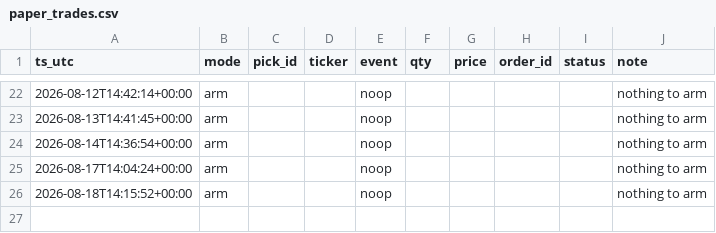
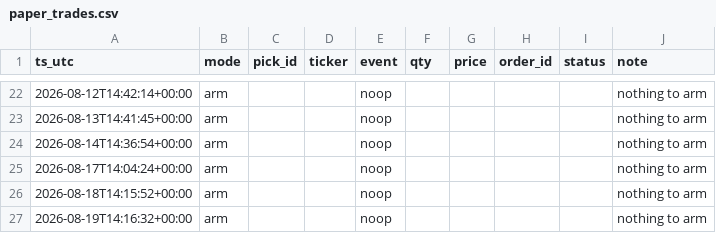
Before and after one commit to joshldavis/ThePickLog, a CSV file: paper_trades.csv, drawn as a sheet; only a part is shown, gaps mark what is left out; the diff names each change by its address in the sheet, - before the commit and + after, or states it on an @@ line.

Commit message:
data: paper trader arm 2026-08-19

```diff
--- a/paper_trades.csv
+++ b/paper_trades.csv
+row 27: 2026-08-19T14:16:32+00:00 | arm |  |  | noop |  |  |  |  | nothing to arm
```
